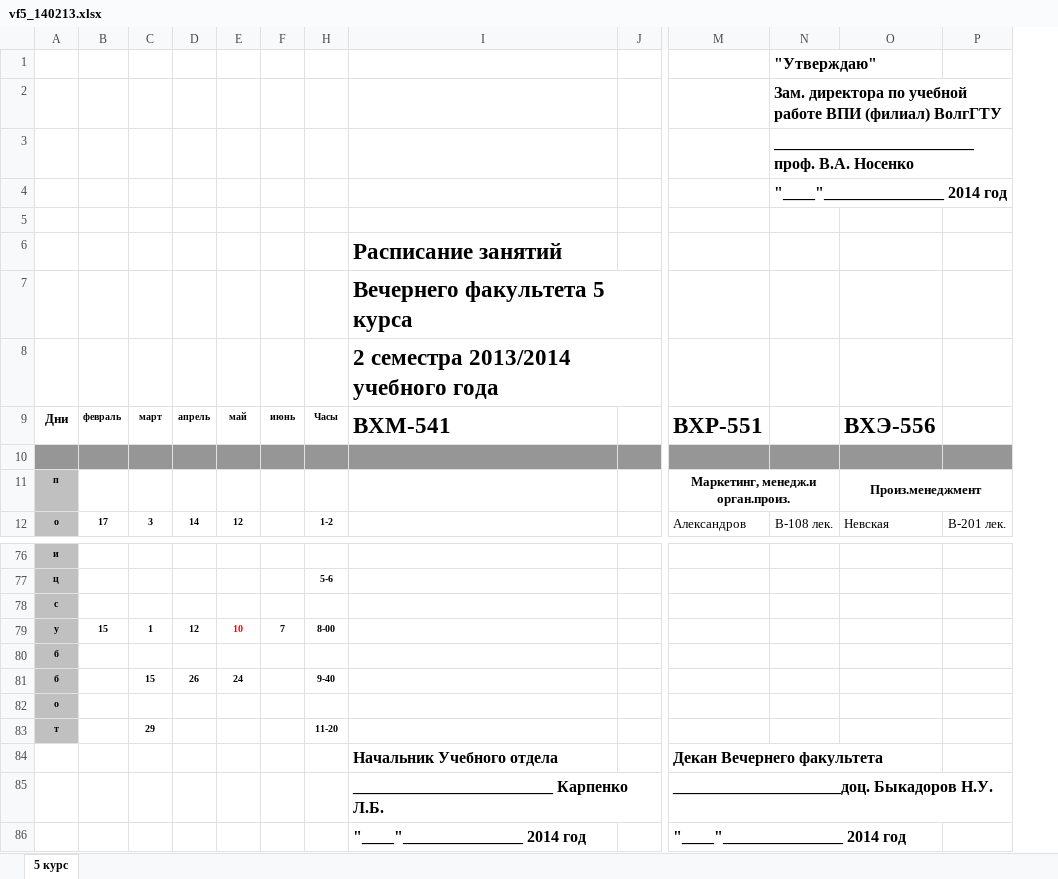
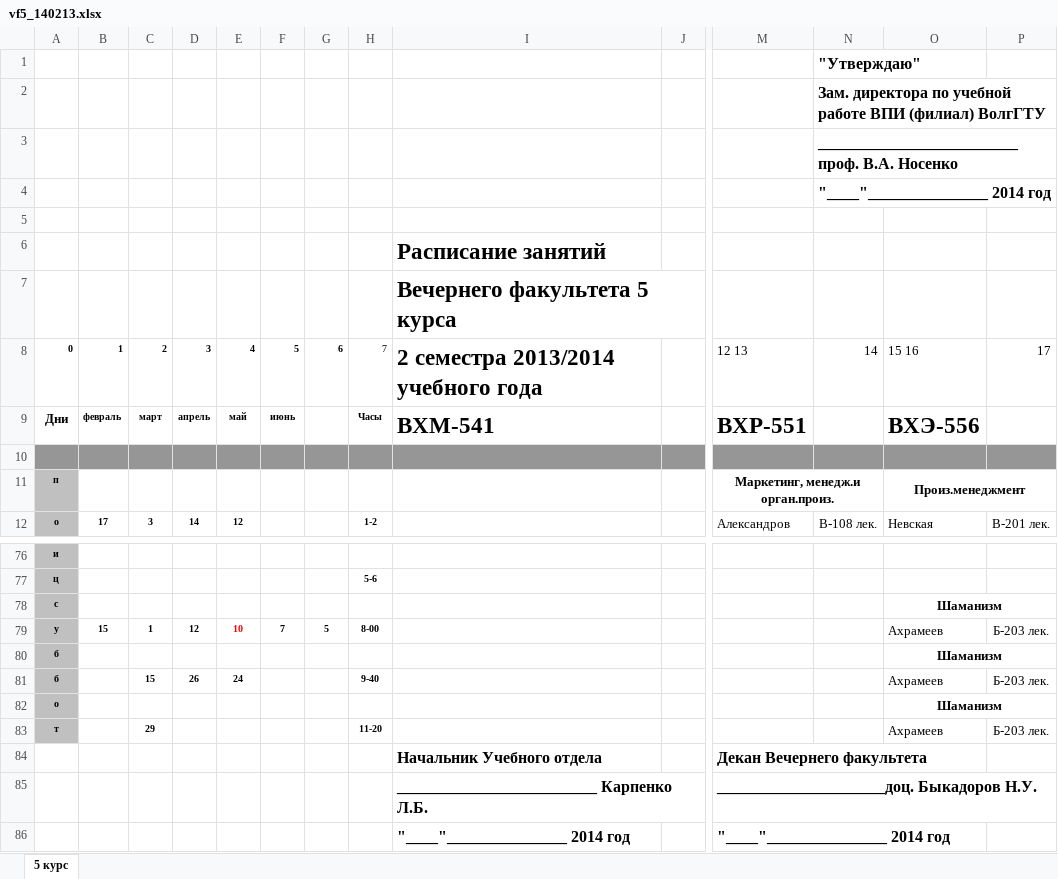
Before and after one commit to artie-groove/tms, an Excel workbook: www/vf5_140213.xlsx, sheet 5 курс, drawn as a sheet; only a part is shown, gaps mark what is left out; values as stored, in another font and other column widths than the file's, no borders; removed rows and columns are numbered as before the commit, all else as after; rows hold the shown columns only; the diff names each change by its address in the sheet, - before the commit and + after, or states it on an @@ line.

```diff
--- a/www/vf5_140213.xlsx (sheet 5 курс)
+++ b/www/vf5_140213.xlsx (sheet 5 курс)
@@ column G unhidden, row 79: 5 @@
-row 8:  |  |  |  |  |  |  | 2 семестра 2013/2014 учебного года
+row 8: 0 | 1 | 2 | 3 | 4 | 5 | 6 | 7 | 2 семестра 2013/2014 учебного года |  | 12 13 | 14 | 15 16 | 17
-O78: (empty)
+O78: Шаманизм
+O78:P78 merged
-O79: (empty)
+O79: Ахрамеев
-P79: (empty)
+P79: Б-203 лек.
-O80: (empty)
+O80: Шаманизм
+O80:P80 merged
-O81: (empty)
+O81: Ахрамеев
-P81: (empty)
+P81: Б-203 лек.
-O82: (empty)
+O82: Шаманизм
+O82:P82 merged
-O83: (empty)
+O83: Ахрамеев
-P83: (empty)
+P83: Б-203 лек.
```
Also changed, not shown: 4 other files.
